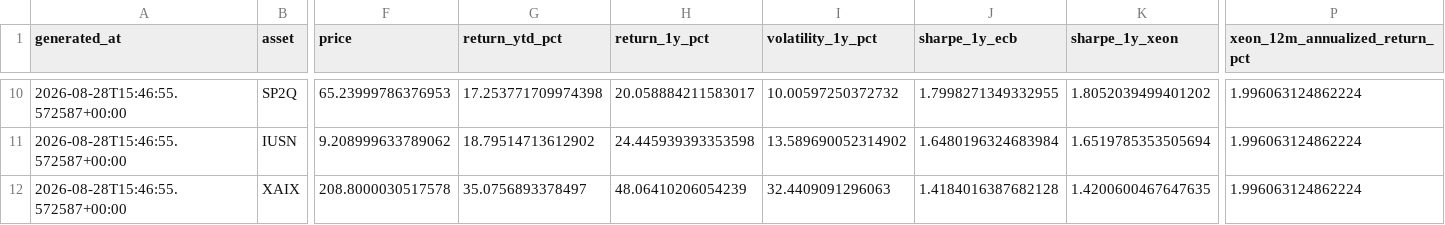
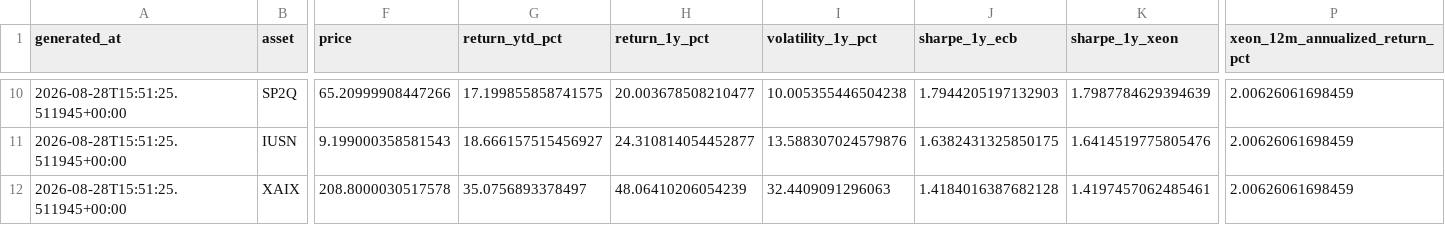
Before and after one commit to dblxpt/data-published, a CSV file: routine-data-etf/latest.csv, drawn as a sheet; only a part is shown, gaps mark what is left out; the diff covers the shown part only; the diff names each change by its address in the sheet, - before the commit and + after, or states it on an @@ line.

```diff
--- a/routine-data-etf/latest.csv
+++ b/routine-data-etf/latest.csv
-A10:A12 (generated_at): 2026-08-28T15:46:55.572587+00:00
+A10:A12 (generated_at): 2026-08-28T15:51:25.511945+00:00
-F10 (price): 65.23999786376953
+F10 (price): 65.20999908447266
-G10 (return_ytd_pct): 17.253771709974398
+G10 (return_ytd_pct): 17.199855858741575
-H10 (return_1y_pct): 20.058884211583017
+H10 (return_1y_pct): 20.003678508210477
-I10 (volatility_1y_pct): 10.00597250372732
+I10 (volatility_1y_pct): 10.005355446504238
-J10 (sharpe_1y_ecb): 1.7998271349332955
+J10 (sharpe_1y_ecb): 1.7944205197132903
-K10 (sharpe_1y_xeon): 1.8052039499401202
+K10 (sharpe_1y_xeon): 1.7987784629394639
-P10:P12 (xeon_12m_annualized_return_pct): 1.996063124862224
+P10:P12 (xeon_12m_annualized_return_pct): 2.00626061698459
-F11 (price): 9.208999633789062
+F11 (price): 9.199000358581543
-G11 (return_ytd_pct): 18.79514713612902
+G11 (return_ytd_pct): 18.666157515456927
-H11 (return_1y_pct): 24.445939393353598
+H11 (return_1y_pct): 24.310814054452877
-I11 (volatility_1y_pct): 13.589690052314902
+I11 (volatility_1y_pct): 13.588307024579876
-J11 (sharpe_1y_ecb): 1.6480196324683984
+J11 (sharpe_1y_ecb): 1.6382431325850175
-K11 (sharpe_1y_xeon): 1.6519785353505694
+K11 (sharpe_1y_xeon): 1.6414519775805476
-K12 (sharpe_1y_xeon): 1.4200600467647635
+K12 (sharpe_1y_xeon): 1.4197457062485461
```
Also changed, not shown: 74 edited cells elsewhere in this file, routine-data-etf/history.csv, 2 other files.
